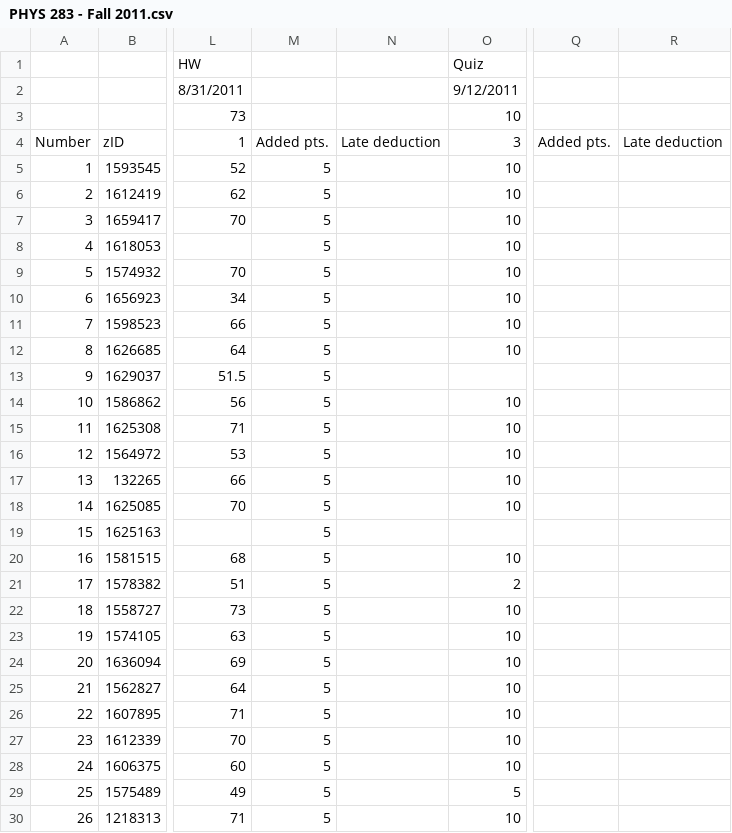
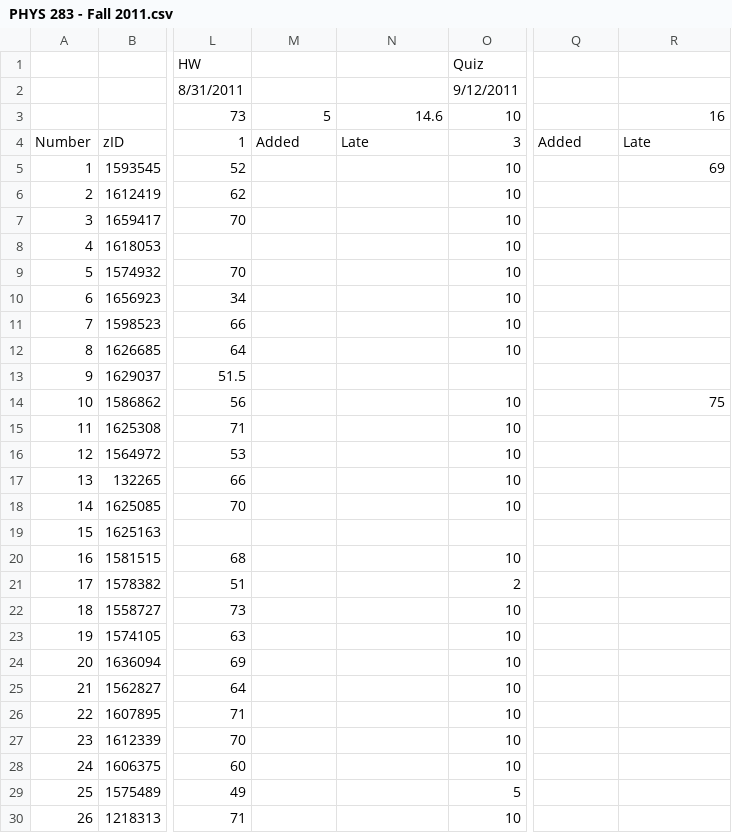
Before and after one commit to mattbellis/matts-work-environment, a CSV file: python/NIU_grades_scripts/data/PHYS 283 - Fall 2011.csv, drawn as a sheet; only a part is shown, gaps mark what is left out; the diff covers the shown part only; the diff names each change by its address in the sheet, - before the commit and + after, or states it on an @@ line.

```diff
--- a/python/NIU_grades_scripts/data/PHYS 283 - Fall 2011.csv
+++ b/python/NIU_grades_scripts/data/PHYS 283 - Fall 2011.csv
-M3: (empty)
+M3: 5
-N3: (empty)
+N3: 14.6
-R3: (empty)
+R3: 16
-M4: Added pts.
+M4: Added
-N4: Late deduction
+N4: Late
-Q4: Added pts.
+Q4: Added
-R4: Late deduction
+R4: Late
-M5:M30: 5
+M5:M30: (empty)
-R5: (empty)
+R5: 69
-R14: (empty)
+R14: 75
```
Also changed, not shown: 30 edited cells elsewhere in this file, 1 other file.
